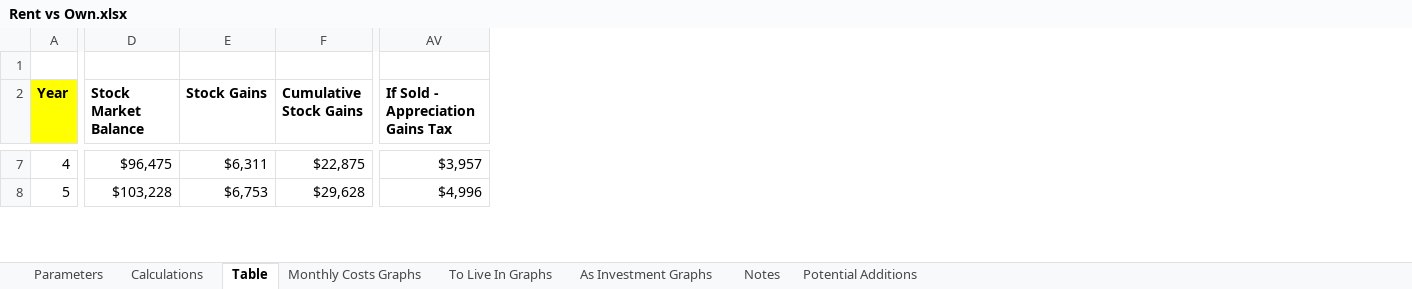
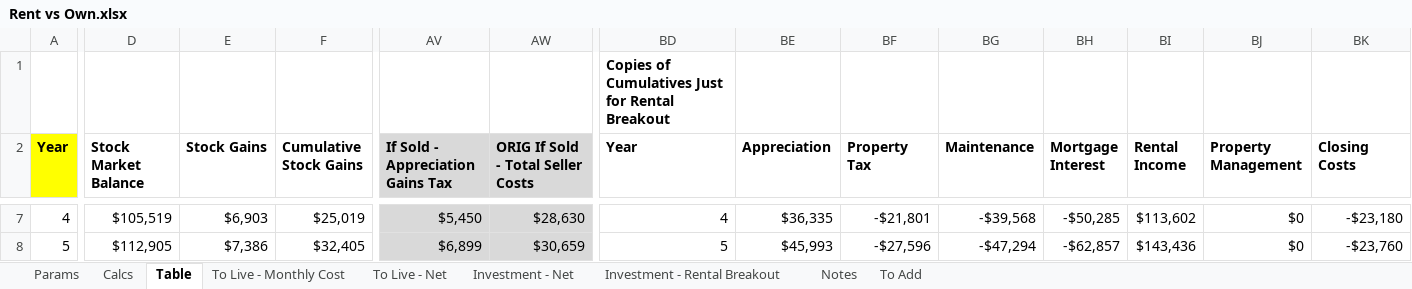
Before and after one commit to gsoffer/finance, an Excel workbook: Rent vs Own.xlsx, sheet Table, drawn as a sheet; only a part is shown, gaps mark what is left out; values as stored, in another font and other column widths than the file's, no borders; the diff covers the shown part only; the diff names each change by its address in the sheet, - before the commit and + after, or states it on an @@ line.

Commit message:
Removed appreciation tax and added rental breakout

```diff
--- a/Rent vs Own.xlsx (sheet Table)
+++ b/Rent vs Own.xlsx (sheet Table)
-sheet tab: Parameters
+sheet tab: Params
-sheet tab: Calculations
+sheet tab: Calcs
-sheet tab: Monthly Costs Graphs
+sheet tab: To Live - Monthly Cost
-sheet tab: To Live In Graphs
+sheet tab: To Live - Net
-sheet tab: As Investment Graphs
+sheet tab: Investment - Net
-sheet tab: Potential Additions
+sheet tab: To Add
+sheet tab: Investment - Rental Breakout
+column AW, row 2: ORIG If Sold - Total Seller Costs; rows 7-8: $28,630 | $30,659
+column BD (Year), row 1: Copies of Cumulatives Just for Rental Breakout; rows 7-8: 4 | 5
+column BE (Appreciation), rows 7-8: $36,335 | $45,993
+column BF (Property Tax), rows 7-8: -$21,801 | -$27,596
+column BG (Maintenance), rows 7-8: -$39,568 | -$47,294
+column BH (Mortgage Interest), rows 7-8: -$50,285 | -$62,857
+column BI (Rental Income), rows 7-8: $113,602 | $143,436
+column BJ (Property Management), rows 7-8: $0 | $0
+column BK (Closing Costs), rows 7-8: -$23,180 | -$23,760
-AV2:AV8 fill: none
+AV2:AV8 fill: #D9D9D9
-D7 (Stock Market Balance): $96,475
+D7 (Stock Market Balance): $105,519
-E7 (Stock Gains): $6,311
+E7 (Stock Gains): $6,903
-F7 (Cumulative Stock Gains): $22,875
+F7 (Cumulative Stock Gains): $25,019
-AV7 (If Sold - Appreciation Gains Tax): $3,957
+AV7 (If Sold - Appreciation Gains Tax): $5,450
-D8 (Stock Market Balance): $103,228
+D8 (Stock Market Balance): $112,905
-E8 (Stock Gains): $6,753
+E8 (Stock Gains): $7,386
-F8 (Cumulative Stock Gains): $29,628
+F8 (Cumulative Stock Gains): $32,405
-AV8 (If Sold - Appreciation Gains Tax): $4,996
+AV8 (If Sold - Appreciation Gains Tax): $6,899
```
Also changed, not shown: 2 added columns, 1523 edited cells and cell formats elsewhere in this sheet, sheet Params, sheet Calcs, formulas that keep their value, charts or pictures.
